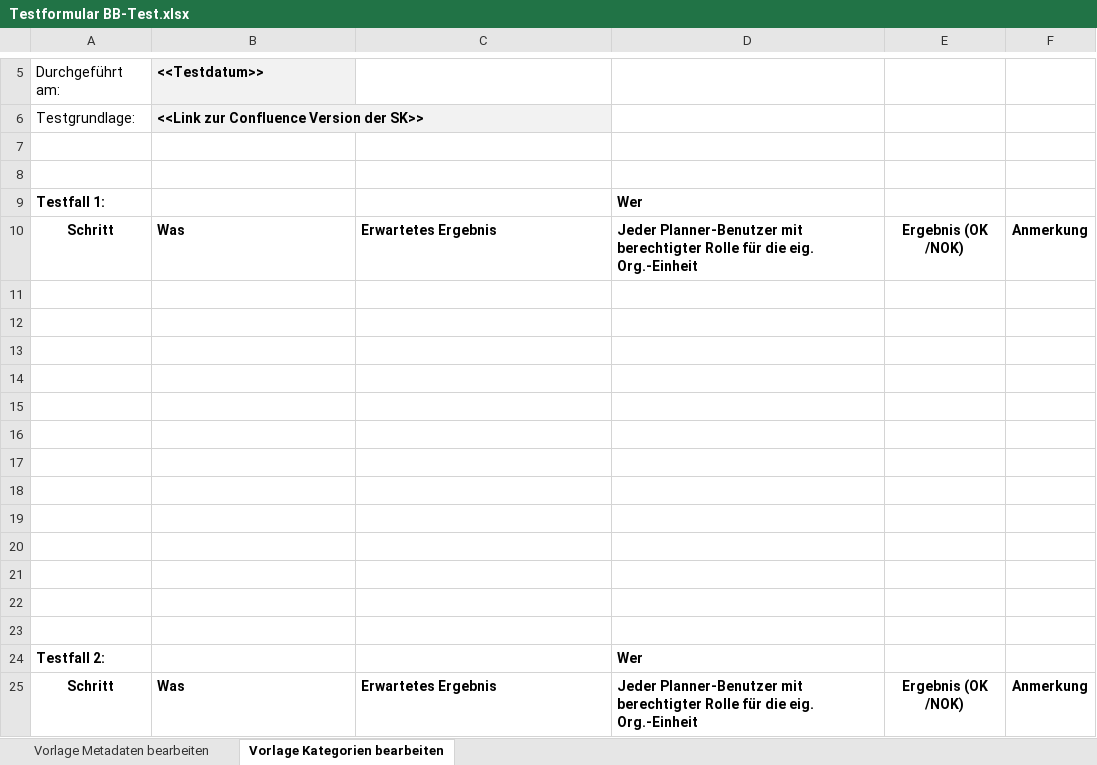
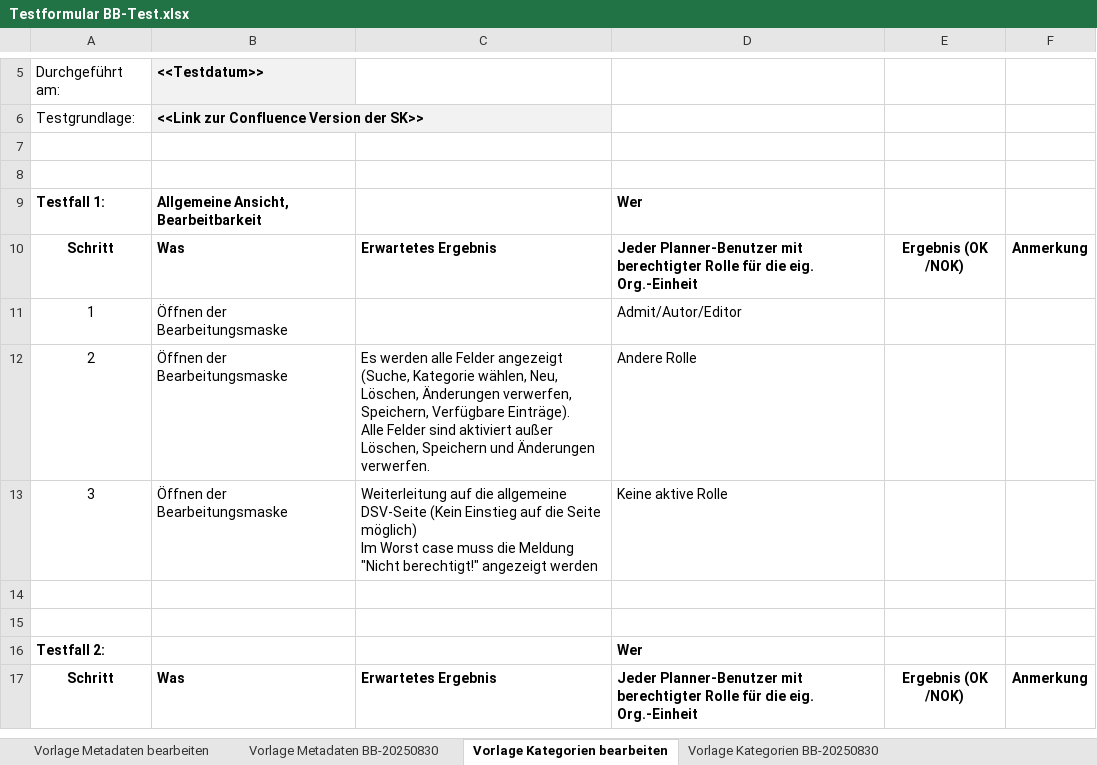
Before and after one commit to ReinhardWallner/dsvpage, an Excel workbook: Testformular BB-Test.xlsx, sheet Vorlage Kategorien bearbeiten, drawn as a sheet; only a part is shown, gaps mark what is left out; values as stored, in another font and other column widths than the file's, no borders; conditional formats not drawn; removed rows and columns are numbered as before the commit, all else as after; ↵ is a line break in a cell; the diff covers the shown part only; the diff names each change by its address in the sheet, - before the commit and + after, or states it on an @@ line.

Commit message:
Kategorien als geändert markiert

```diff
--- a/Testformular BB-Test.xlsx (sheet Vorlage Kategorien bearbeiten)
+++ b/Testformular BB-Test.xlsx (sheet Vorlage Kategorien bearbeiten)
+sheet tab: Vorlage Metadaten BB-20250830
+sheet tab: Vorlage Kategorien BB-20250830
-B9: (empty)
+B9: Allgemeine Ansicht, Bearbeitbarkeit
-row 11: (empty)
+row 11: 1 | Öffnen der Bearbeitungsmaske |  | Admit/Autor/Editor
-row 12: (empty)
+row 12: 2 | Öffnen der Bearbeitungsmaske | Es werden alle Felder angezeigt (Suche, Kategorie wählen, Neu, Löschen, Änderungen verwerfen, Speichern, Verfügbare Einträge). ↵ Alle Felder sind aktiviert außer Löschen, Speichern und Änderungen verwerfen. | Andere Rolle
-row 13: (empty)
+row 13: 3 | Öffnen der Bearbeitungsmaske | Weiterleitung auf die allgemeine DSV-Seite (Kein Einstieg auf die Seite möglich) ↵ Im Worst case muss die Meldung "Nicht berechtigt!" angezeigt werden | Keine aktive Rolle
-row 14: (empty)
-row 15: (empty)
-row 16: (empty)
-row 17: (empty)
-row 18: (empty)
-row 19: (empty)
-row 20: (empty)
-row 21: (empty)
```
Also changed, not shown: 55 removed rows and 15 edited cells elsewhere in this sheet, sheet Vorlage Metadaten bearbeiten, 3 other files.
